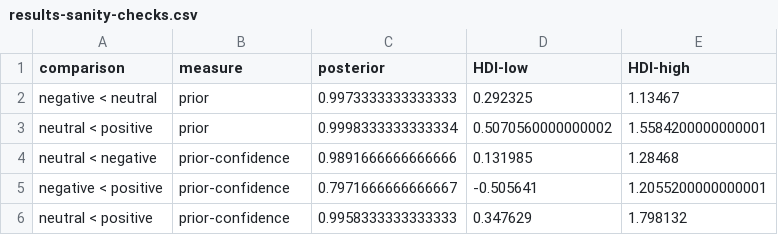
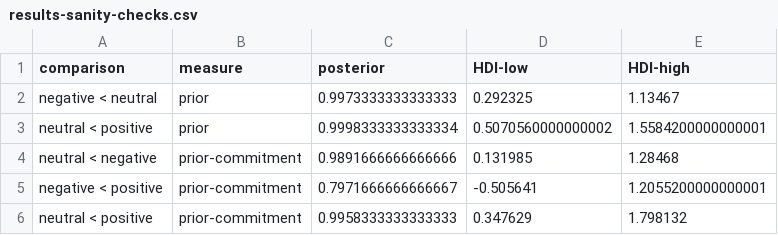
Before and after one commit to magpie-ea/relevance-of-answers, a CSV file: analysis/R_data_4_TeX/results-sanity-checks.csv, drawn as a sheet.

```diff
--- a/analysis/R_data_4_TeX/results-sanity-checks.csv
+++ b/analysis/R_data_4_TeX/results-sanity-checks.csv
@@ -3,4 +3,4 @@ negative < neutral,prior,0.9973333333333333,0.292325,1.13467
 neutral < positive,prior,0.9998333333333334,0.5070560000000002,1.5584200000000001
-neutral < negative,prior-confidence,0.9891666666666666,0.131985,1.28468
-negative < positive,prior-confidence,0.7971666666666667,-0.505641,1.2055200000000001
-neutral < positive,prior-confidence,0.9958333333333333,0.347629,1.798132
+neutral < negative,prior-commitment,0.9891666666666666,0.131985,1.28468
+negative < positive,prior-commitment,0.7971666666666667,-0.505641,1.2055200000000001
+neutral < positive,prior-commitment,0.9958333333333333,0.347629,1.798132
```
Also changed, not shown: 8 other files.
